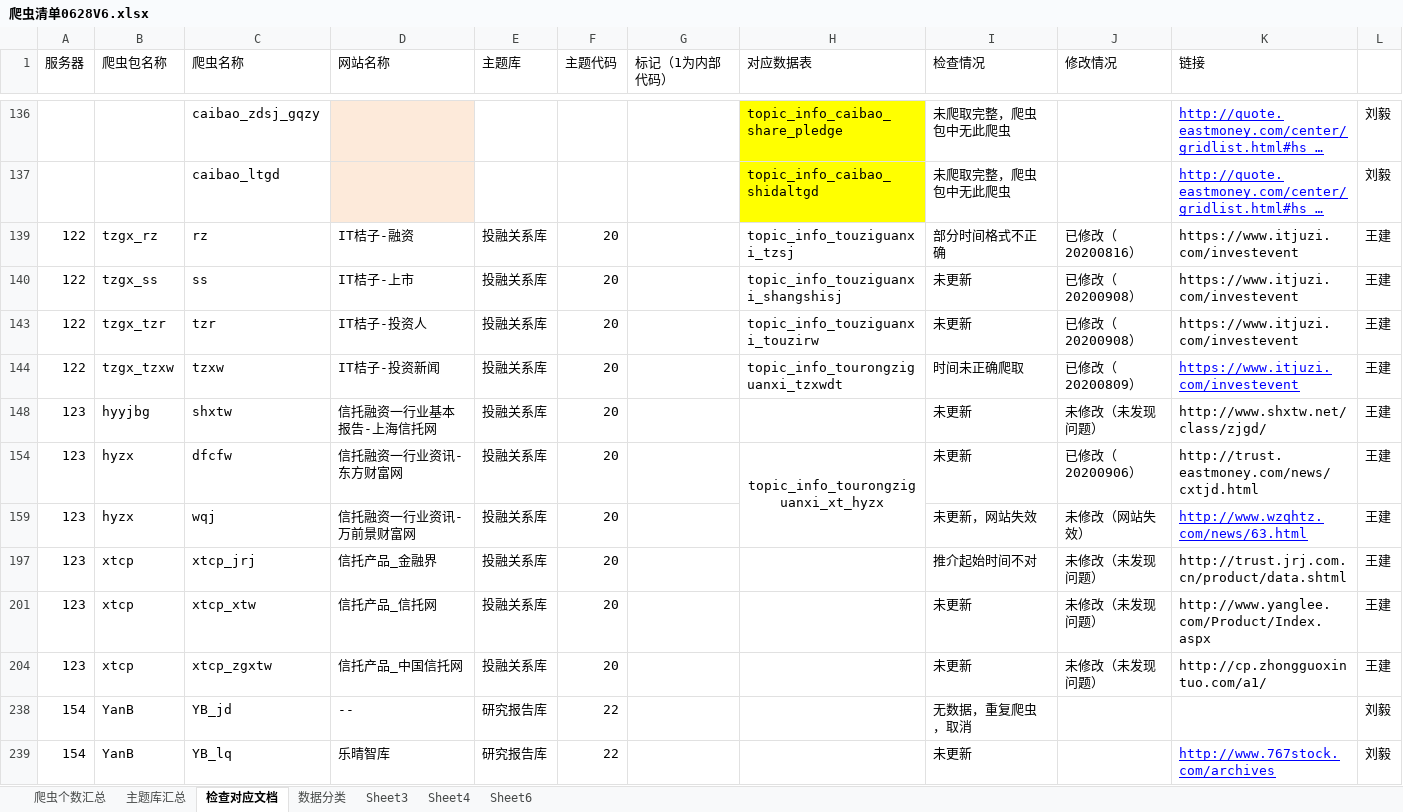
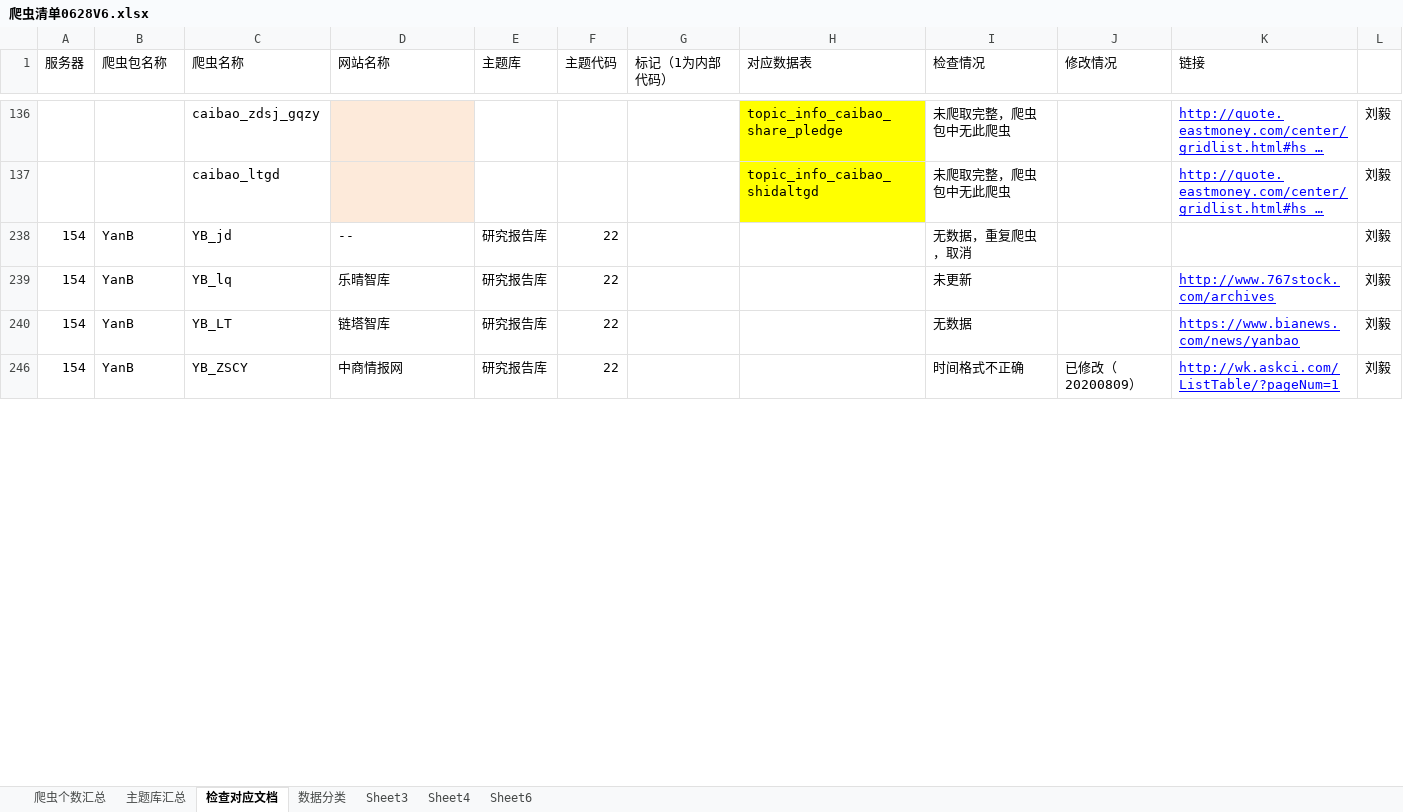
Before and after one commit to Yemeimei/xty_data_-collect, an Excel workbook: 爬虫清单0628V6.xlsx, sheet 检查对应文档, drawn as a sheet; only a part is shown, gaps mark what is left out; the shorter side is filled out with more unchanged rows; long unchanged cells end in …; values as stored, in another font and other column widths than the file's, no borders; the diff covers the shown part only; the diff names each change by its address in the sheet, - before the commit and + after, or states it on an @@ line.

```diff
--- a/爬虫清单0628V6.xlsx (sheet 检查对应文档)
+++ b/爬虫清单0628V6.xlsx (sheet 检查对应文档)
@@ row 139 hidden: 122 | tzgx_rz | rz | IT桔子-融资 | 投融关系库 | 20 |  | topic_info_touziguanxi_tzsj | 部分时间格式不正确 | 已修改（20200816） | https://www.itjuzi.com/investevent | 王建 @@
@@ row 140 hidden: 122 | tzgx_ss | ss | IT桔子-上市 | 投融关系库 | 20 |  | topic_info_touziguanxi_shangshisj | 未更新 | 已修改（20200908） | https://www.itjuzi.com/investevent | 王建 @@
@@ row 143 hidden: 122 | tzgx_tzr | tzr | IT桔子-投资人 | 投融关系库 | 20 |  | topic_info_touziguanxi_touzirw | 未更新 | 已修改（20200908） | https://www.itjuzi.com/investevent | 王建 @@
@@ row 144 hidden: 122 | tzgx_tzxw | tzxw | IT桔子-投资新闻 | 投融关系库 | 20 |  | topic_info_tourongziguanxi_tzxwdt | 时间未正确爬取 | 已修改（20200809） | https://www.itjuzi.com/investevent | 王建 @@
@@ row 148 hidden: 123 | hyyjbg | shxtw | 信托融资一行业基本报告-上海信托网 | 投融关系库 | 20 |  |  | 未更新 | 未修改（未发现问题） | http://www.shxtw.net/class/zjgd/ | 王建 @@
@@ row 154 hidden: 123 | hyzx | dfcfw | 信托融资一行业资讯-东方财富网 | 投融关系库 | 20 |  | topic_info_tourongziguanxi_xt_hyzx | 未更新 | 已修改（20200906） | http://trust.eastmoney.com/news/cxtjd.html | 王建 @@
@@ row 159 hidden: 123 | hyzx | wqj | 信托融资一行业资讯-万前景财富网 | 投融关系库 | 20 |  |  | 未更新，网站失效 | 未修改（网站失效） | http://www.wzqhtz.com/news/63.html | 王建 @@
@@ row 197 hidden: 123 | xtcp | xtcp_jrj | 信托产品_金融界 | 投融关系库 | 20 |  |  | 推介起始时间不对 | 未修改（未发现问题） | http://trust.jrj.com.cn/product/data.shtml | 王建 @@
@@ row 201 hidden: 123 | xtcp | xtcp_xtw | 信托产品_信托网 | 投融关系库 | 20 |  |  | 未更新 | 未修改（未发现问题） | http://www.yanglee.com/Product/Index.aspx | 王建 @@
@@ row 204 hidden: 123 | xtcp | xtcp_zgxtw | 信托产品_中国信托网 | 投融关系库 | 20 |  |  | 未更新 | 未修改（未发现问题） | http://cp.zhongguoxintuo.com/a1/ | 王建 @@
```
Also changed, not shown: 84 hidden or unhidden rows and 7 edited cells elsewhere in this sheet, 1 other file.
